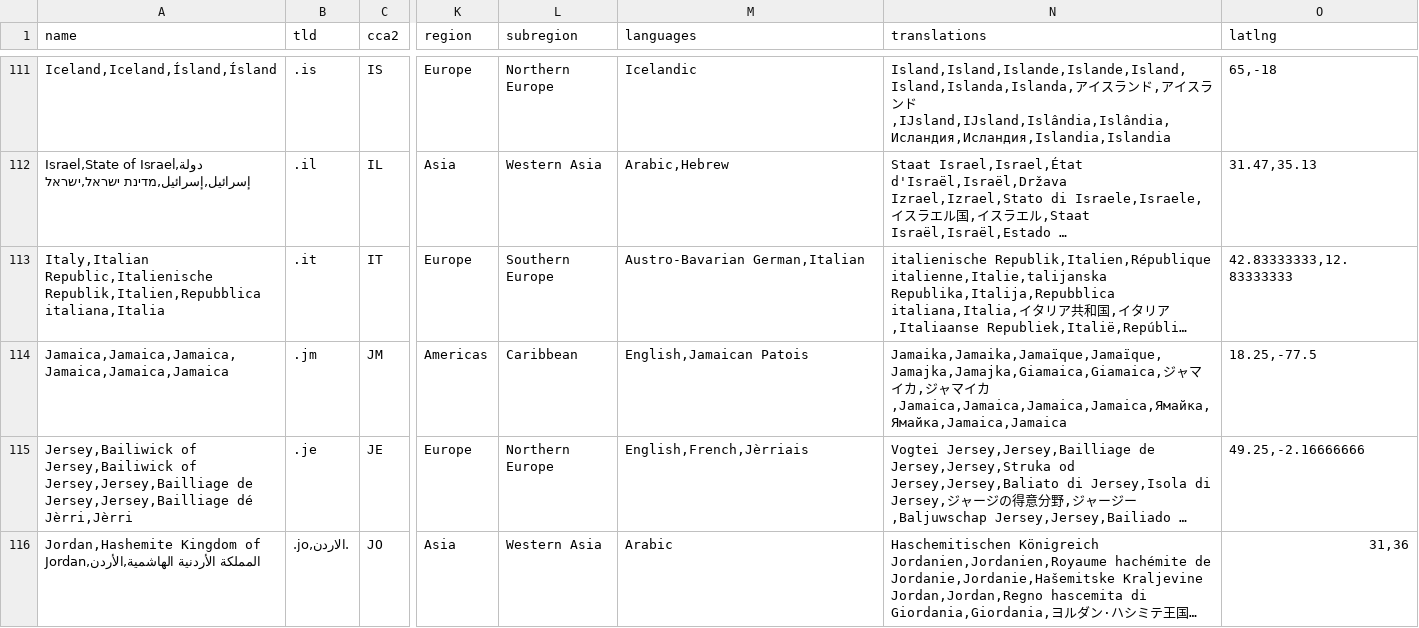
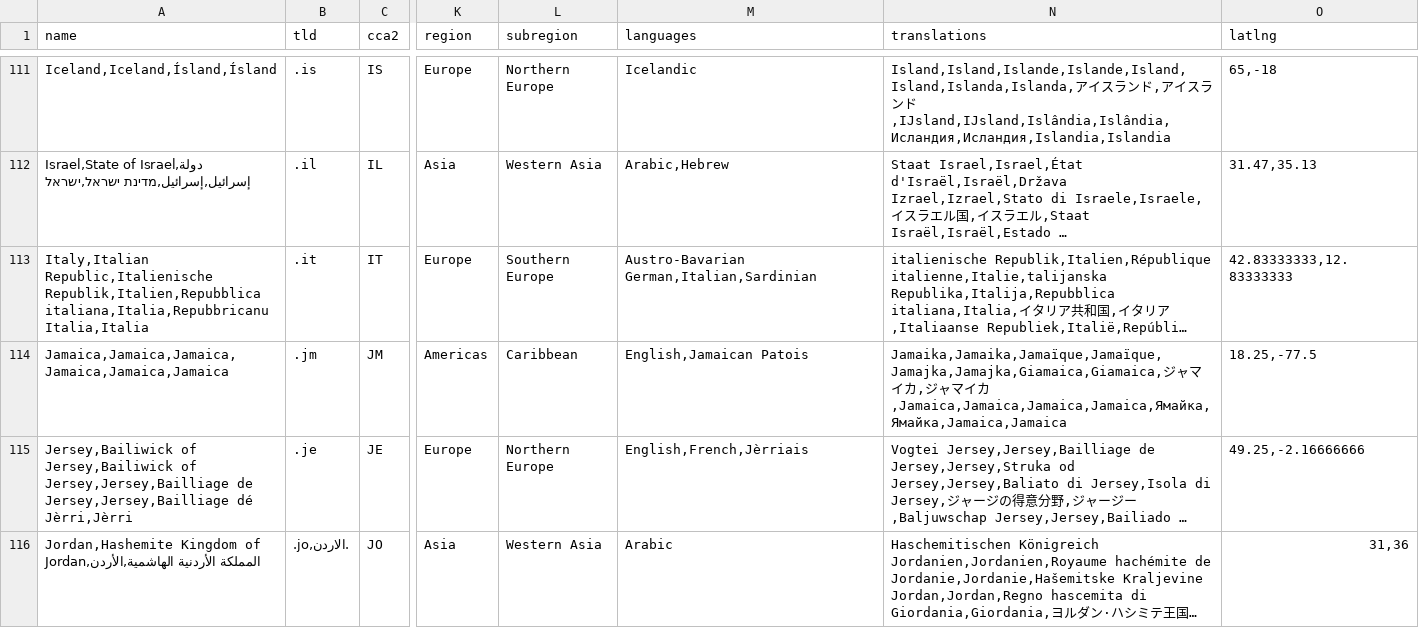
Before and after one commit to mledoze/countries, a CSV file: dist/countries.csv, drawn as a sheet; only a part is shown, gaps mark what is left out; long unchanged cells end in …; the diff names each change by its address in the sheet, - before the commit and + after, or states it on an @@ line.

Commit message:
add Sardinian translation of the Italian name

```diff
--- a/dist/countries.csv
+++ b/dist/countries.csv
-A113 (name): …Republic,Italienische Republik,Italien,Repubblica italiana,Italia
+A113 (name): …Republic,Italienische Republik,Italien,Repubblica italiana,Italia,Repubbricanu Italia,Italia
-M113 (languages): Austro-Bavarian German,Italian
+M113 (languages): Austro-Bavarian German,Italian,Sardinian
```
Also changed, not shown: 5 other files.
